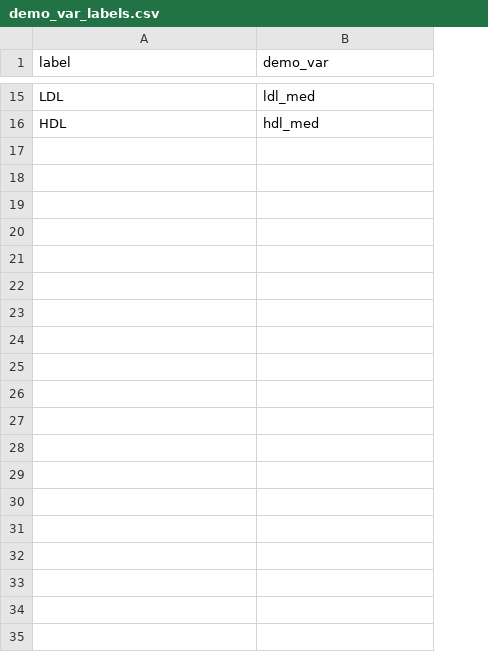
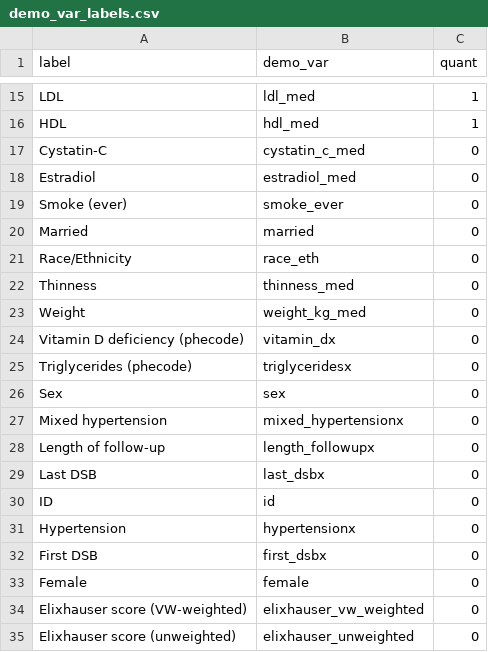
Before and after one commit to maxsal/aim_three, a CSV file: data/public/demo_var_labels.csv, drawn as a sheet; only a part is shown, gaps mark what is left out; the diff covers the shown part only; the diff names each change by its address in the sheet, - before the commit and + after, or states it on an @@ line.

Commit message:
sync

```diff
--- a/data/public/demo_var_labels.csv
+++ b/data/public/demo_var_labels.csv
+column C (quant), rows 15-16: 1 | 1
+row 17: Cystatin-C | cystatin_c_med | 0
+row 18: Estradiol | estradiol_med | 0
+row 19: Smoke (ever) | smoke_ever | 0
+row 20: Married | married | 0
+row 21: Race/Ethnicity | race_eth | 0
+row 22: Thinness | thinness_med | 0
+row 23: Weight | weight_kg_med | 0
+row 24: Vitamin D deficiency (phecode) | vitamin_dx | 0
+row 25: Triglycerides (phecode) | triglyceridesx | 0
+row 26: Sex | sex | 0
+row 27: Mixed hypertension | mixed_hypertensionx | 0
+row 28: Length of follow-up | length_followupx | 0
+row 29: Last DSB | last_dsbx | 0
+row 30: ID | id | 0
+row 31: Hypertension | hypertensionx | 0
+row 32: First DSB | first_dsbx | 0
+row 33: Female | female | 0
+row 34: Elixhauser score (VW-weighted) | elixhauser_vw_weighted | 0
+row 35: Elixhauser score (unweighted) | elixhauser_unweighted | 0
```
Also changed, not shown: 12 added rows and 1 edited cell elsewhere in this file.
